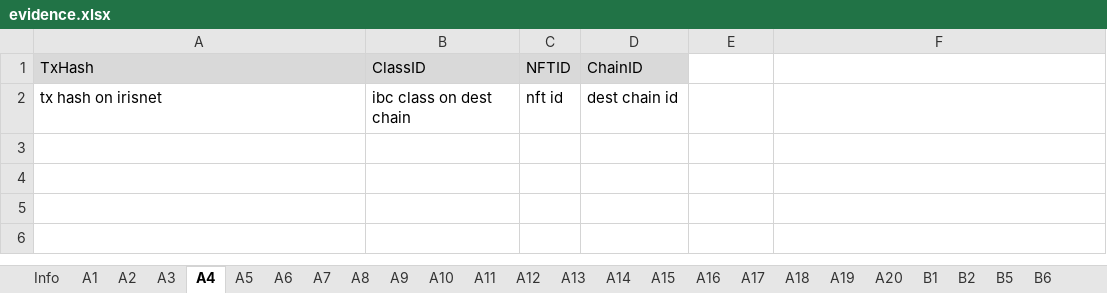
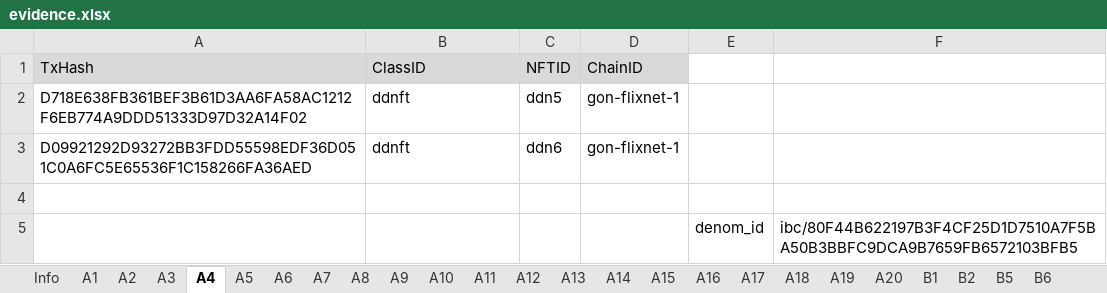
Before and after one commit to game-of-nfts/gon-evidence, an Excel workbook: dolphintwo/evidence.xlsx, sheet A4, drawn as a sheet; values as stored, in another font and other column widths than the file's, no borders; addresses are those after the commit; the diff names each change by its address in the sheet, - before the commit and + after, or states it on an @@ line.

```diff
--- a/dolphintwo/evidence.xlsx (sheet A4)
+++ b/dolphintwo/evidence.xlsx (sheet A4)
+row 2: D718E638FB361BEF3B61D3AA6FA58AC1212F6EB774A9DDD51333D97D32A14F02 | ddnft | ddn5 | gon-flixnet-1
+row 3: D09921292D93272BB3FDD55598EDF36D051C0A6FC5E65536F1C158266FA36AED | ddnft | ddn6 | gon-flixnet-1
-row 4: tx hash on irisnet | ibc class on dest chain | nft id | dest chain id
+row 4: (empty)
+row 5:  |  |  |  | denom_id | ibc/80F44B622197B3F4CF25D1D7510A7F5BA50B3BBFC9DCA9B7659FB6572103BFB5
```
Also changed, not shown: sheet A2, sheet A3, sheet A5, sheet A6, sheet A1.
